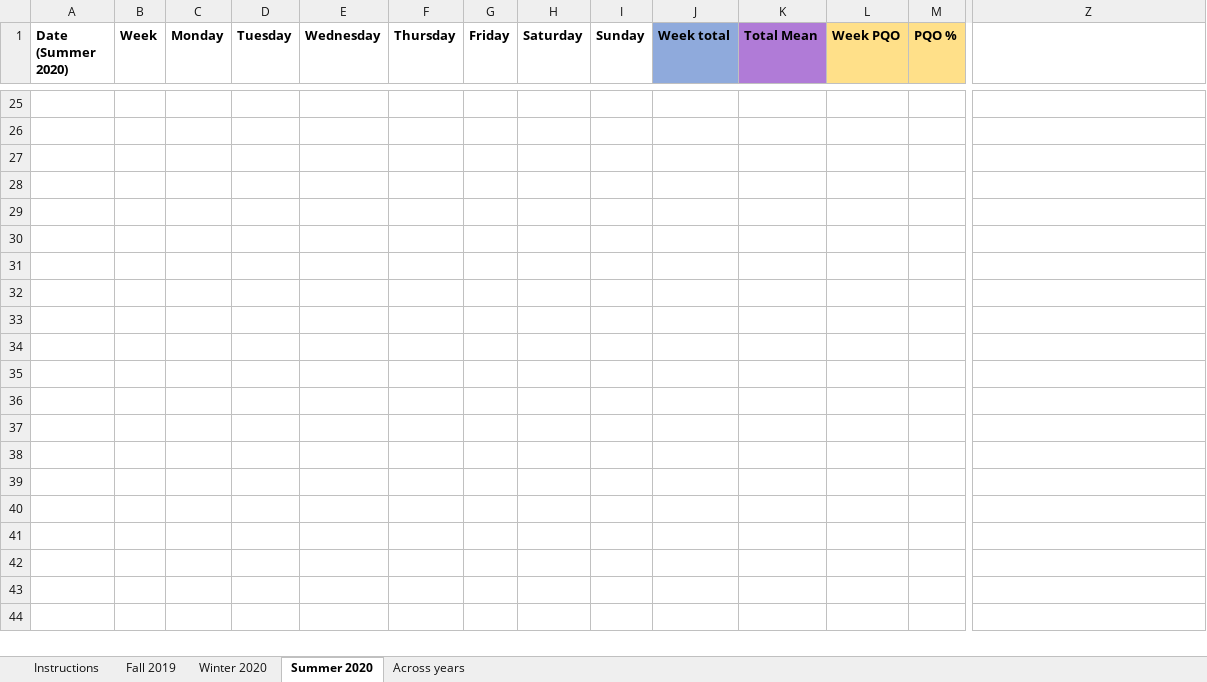
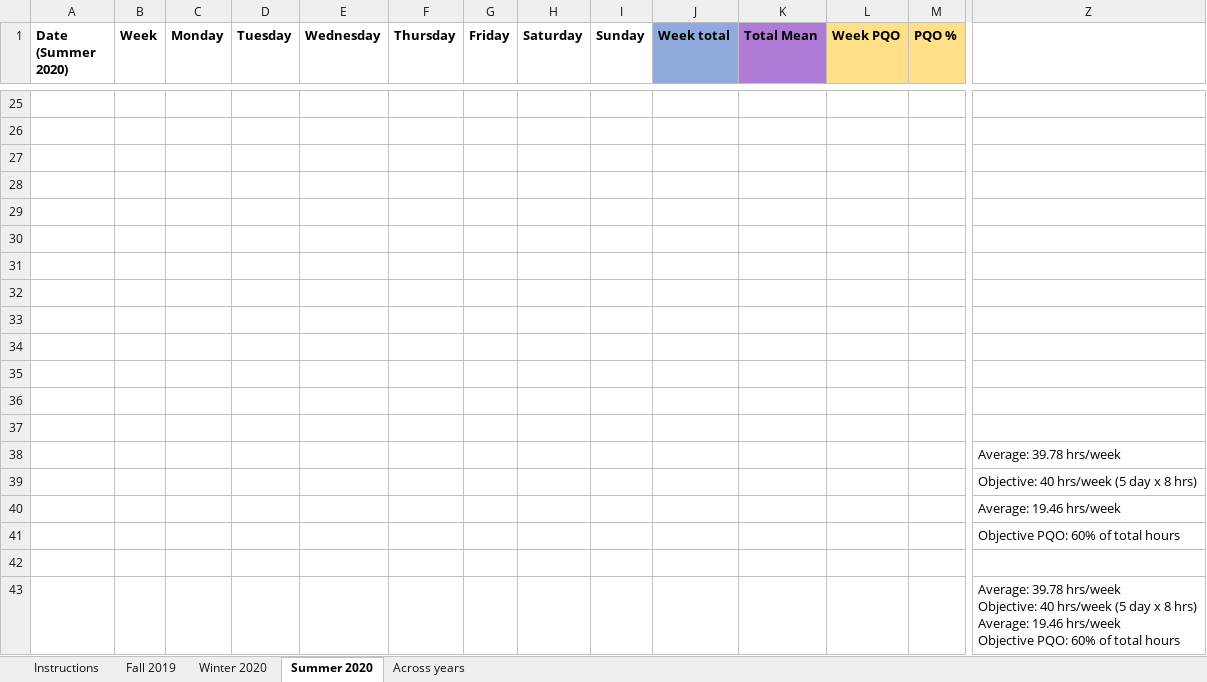
Before and after one commit to rempsyc/starter-academic, an Excel workbook: static/work-tracker_advanced.xlsx, sheet Summer 2020, drawn as a sheet; only a part is shown, gaps mark what is left out; values as stored, in another font and other column widths than the file's, no borders; charts and pictures not drawn; rows hold the shown columns only; ↵ is a line break in a cell; the diff names each change by its address in the sheet, - before the commit and + after, or states it on an @@ line.

```diff
--- a/static/work-tracker_advanced.xlsx (sheet Summer 2020)
+++ b/static/work-tracker_advanced.xlsx (sheet Summer 2020)
+row 30: (empty)
+row 31: (empty)
+row 32: (empty)
+row 33: (empty)
+row 34: (empty)
+row 35: (empty)
+row 36: (empty)
+row 37: (empty)
+row 38:  |  |  |  |  |  |  |  |  |  |  |  |  | Average: 39.78 hrs/week
+row 39:  |  |  |  |  |  |  |  |  |  |  |  |  | Objective: 40 hrs/week (5 day x 8 hrs)
+row 40:  |  |  |  |  |  |  |  |  |  |  |  |  | Average: 19.46 hrs/week
+row 41:  |  |  |  |  |  |  |  |  |  |  |  |  | Objective PQO: 60% of total hours
+row 42: (empty)
+row 43:  |  |  |  |  |  |  |  |  |  |  |  |  | Average: 39.78 hrs/week ↵ Objective: 40 hrs/week (5 day x 8 hrs) ↵ Average: 19.46 hrs/week ↵ Objective PQO: 60% of total hours
```
Also changed, not shown: sheet Winter 2020, sheet Fall 2019, charts or pictures, static/work-tracker.xlsx.
